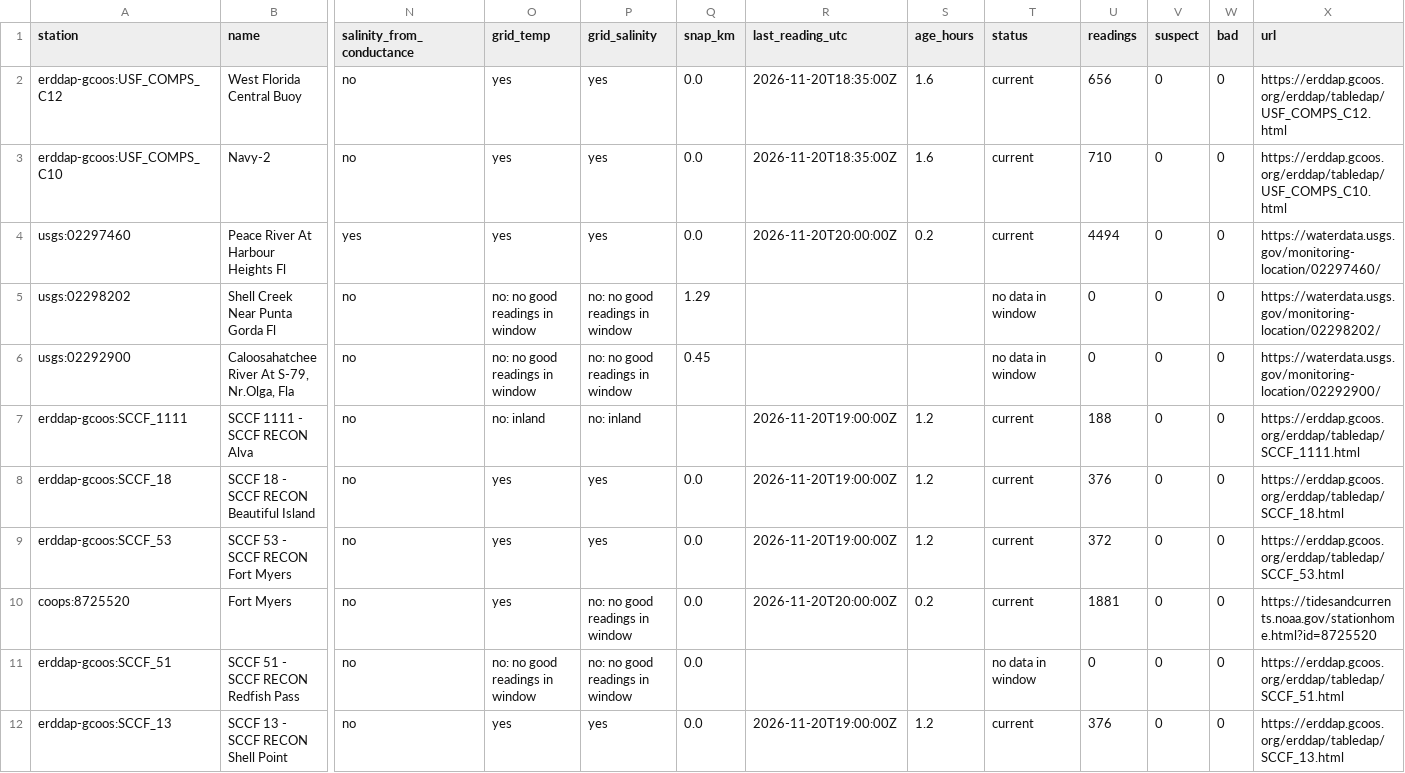
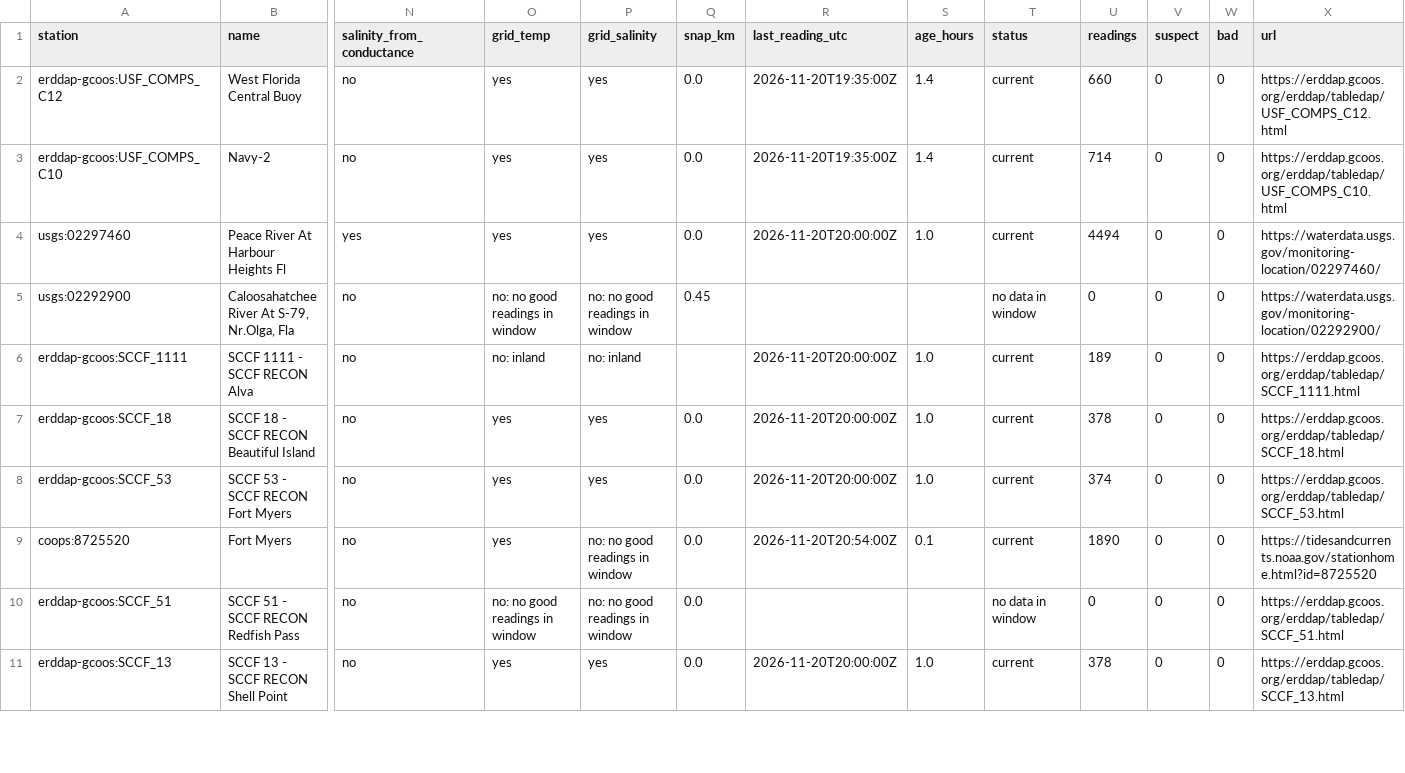
Before and after one commit to captainsforcleanwater/swfl-water-map, a CSV file: data/clean/stations.csv, drawn as a sheet; only a part is shown, gaps mark what is left out; removed rows and columns are numbered as before the commit, all else as after; rows hold the shown columns only; the diff covers the shown part only; the diff names each change by its address in the sheet, - before the commit and + after, or states it on an @@ line.

```diff
--- a/data/clean/stations.csv
+++ b/data/clean/stations.csv
-R2:R3 (last_reading_utc): 2026-11-20T18:35:00Z
+R2:R3 (last_reading_utc): 2026-11-20T19:35:00Z
-S2:S3 (age_hours): 1.6
+S2:S3 (age_hours): 1.4
-U2 (readings): 656
+U2 (readings): 660
-U3 (readings): 710
+U3 (readings): 714
-S4 (age_hours): 0.2
+S4 (age_hours): 1.0
-row 5: usgs:02298202 | Shell Creek Near Punta Gorda Fl | no | no: no good readings in window | no: no good readings in window | 1.29 |  |  | no data in window | 0 | 0 | 0 | https://waterdata.usgs.gov/monitoring-location/02298202/
-R6:R8 (last_reading_utc): 2026-11-20T19:00:00Z
+R6:R8 (last_reading_utc): 2026-11-20T20:00:00Z
-S6:S8 (age_hours): 1.2
+S6:S8 (age_hours): 1.0
-U6 (readings): 188
+U6 (readings): 189
-U7 (readings): 376
+U7 (readings): 378
-U8 (readings): 372
+U8 (readings): 374
-R9 (last_reading_utc): 2026-11-20T20:00:00Z
+R9 (last_reading_utc): 2026-11-20T20:54:00Z
-S9 (age_hours): 0.2
+S9 (age_hours): 0.1
-U9 (readings): 1881
+U9 (readings): 1890
-R11 (last_reading_utc): 2026-11-20T19:00:00Z
+R11 (last_reading_utc): 2026-11-20T20:00:00Z
-S11 (age_hours): 1.2
+S11 (age_hours): 1.0
-U11 (readings): 376
+U11 (readings): 378
```
Also changed, not shown: 1 removed row and 114 edited cells elsewhere in this file, data/clean/2026/11/2026-11-20.csv, data/sensors/2026/11/2026-11-20_coops.csv, 10 other files.
